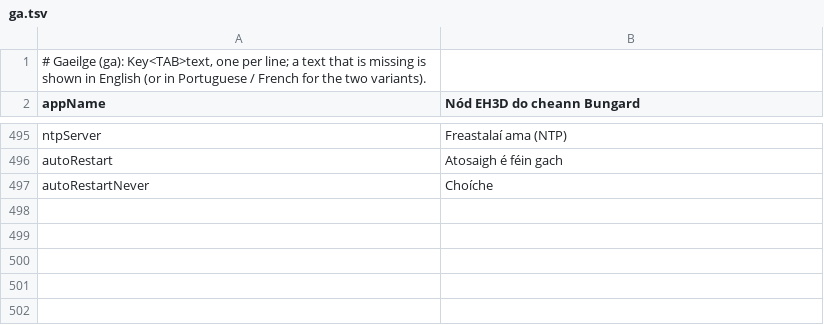
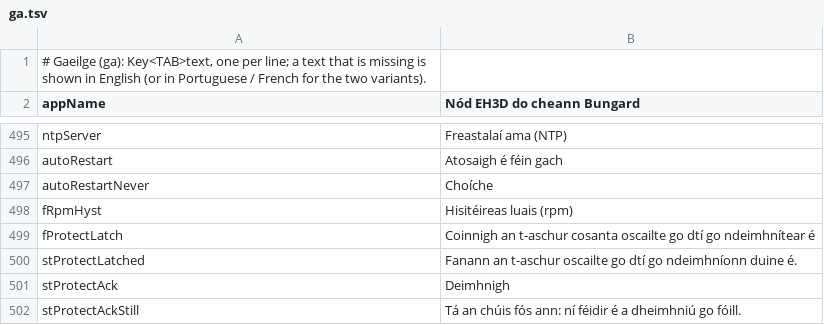
Before and after one commit to JuanenRac/EH3D-NODE-BUNGARD-AUX, a TSV file: panel/locales/ga.tsv, drawn as a sheet; only a part is shown, gaps mark what is left out.

```diff
--- a/panel/locales/ga.tsv
+++ b/panel/locales/ga.tsv
@@ -497 +497,6 @@ autoRestart	Atosaigh é féin gach
 autoRestartNever	Choíche
+fRpmHyst	Hisitéireas luais (rpm)
+fProtectLatch	Coinnigh an t-aschur cosanta oscailte go dtí go ndeimhnítear é
+stProtectLatched	Fanann an t-aschur oscailte go dtí go ndeimhníonn duine é.
+stProtectAck	Deimhnigh
+stProtectAckStill	Tá an chúis fós ann: ní féidir é a dheimhniú go fóill.
```
Also changed, not shown: panel/locales/gl.tsv, panel/locales/is.tsv, 39 other files.
